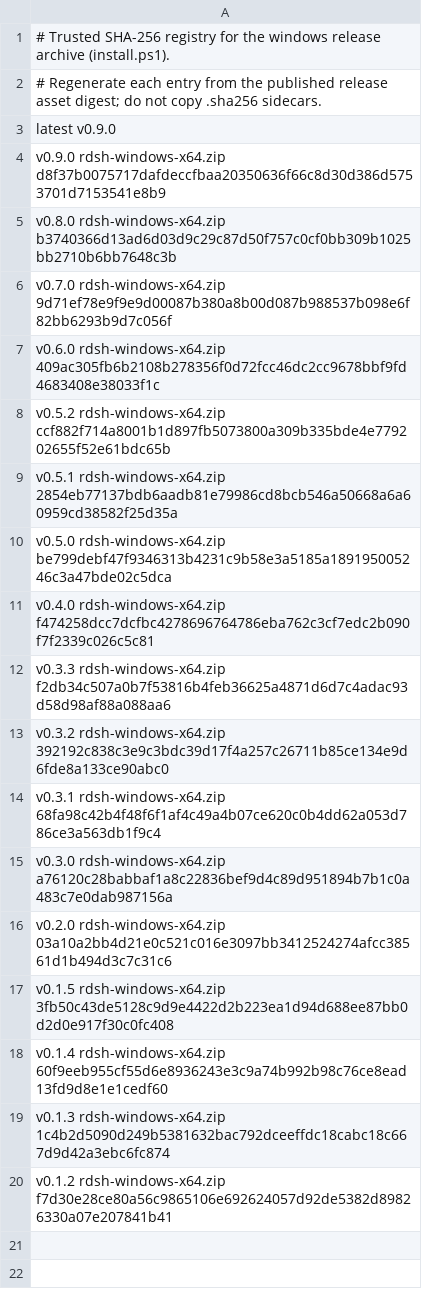
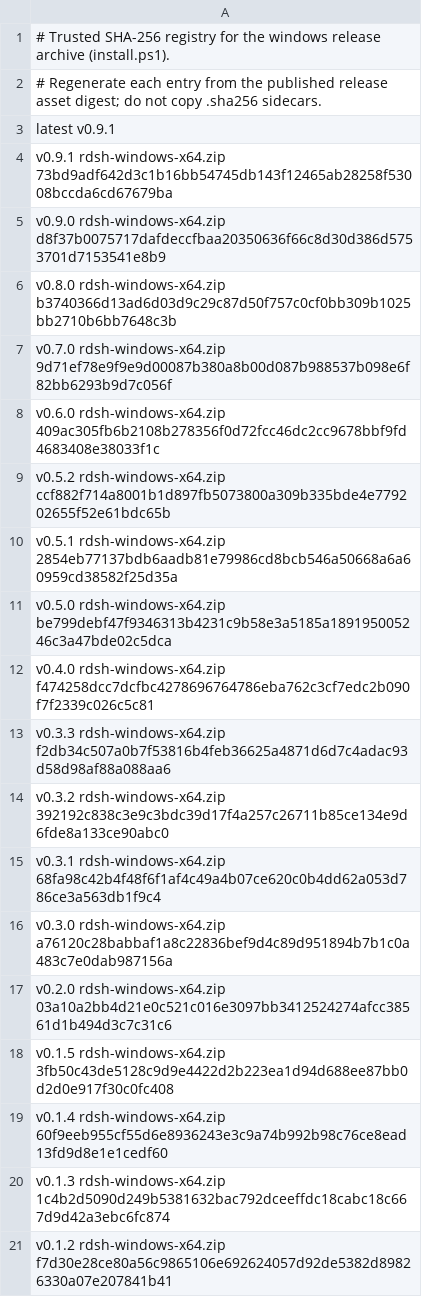
Before and after one commit to jimoto-no-llm/rustdsh, a TSV file: release-digests-windows.tsv, drawn as a sheet.

```diff
--- a/release-digests-windows.tsv
+++ b/release-digests-windows.tsv
@@ -2,3 +2,4 @@
 # Regenerate each entry from the published release asset digest; do not copy .sha256 sidecars.
-latest v0.9.0
+latest v0.9.1
+v0.9.1 rdsh-windows-x64.zip 73bd9adf642d3c1b16bb54745db143f12465ab28258f53008bccda6cd67679ba
 v0.9.0 rdsh-windows-x64.zip d8f37b0075717dafdeccfbaa20350636f66c8d30d386d5753701d7153541e8b9
```
Also changed, not shown: release-digests.tsv.
